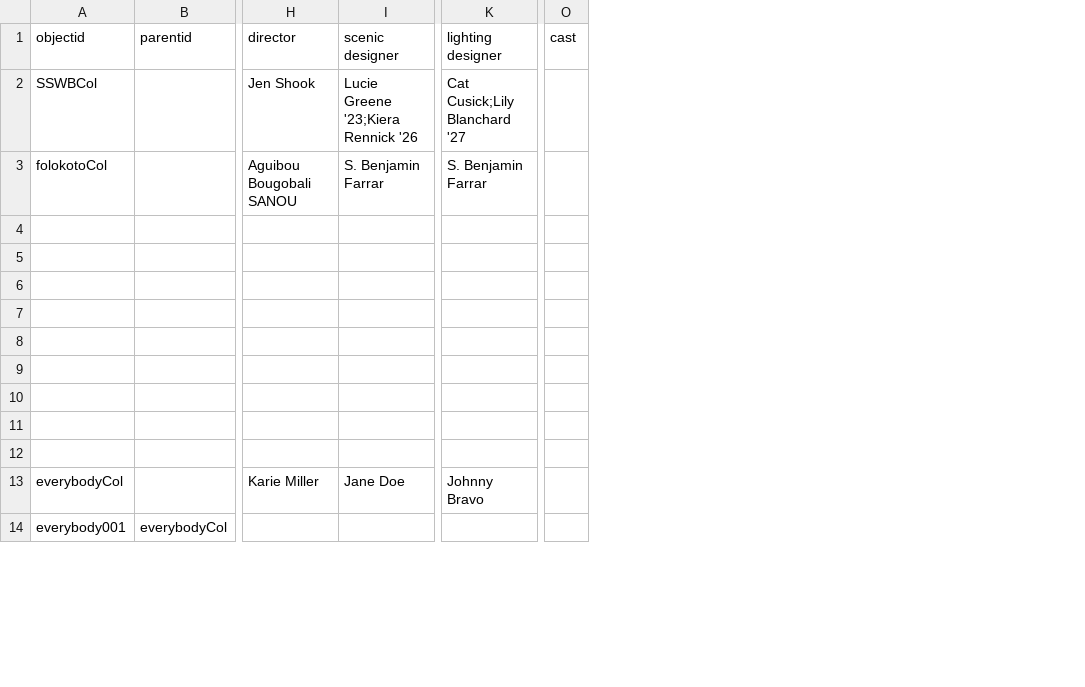
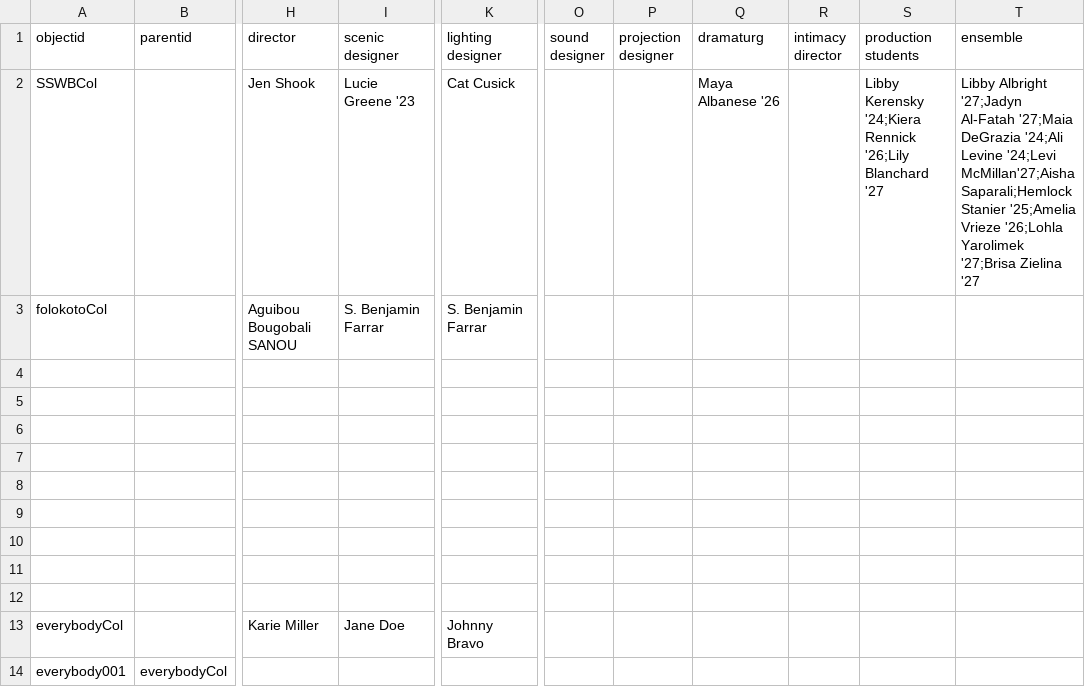
Before and after one commit to chloe238/TDPS-Archive-CBTEST, a CSV file: _data/TDPS_CBMetadata.csv, drawn as a sheet; only a part is shown, gaps mark what is left out; removed rows and columns are numbered as before the commit, all else as after; the diff names each change by its address in the sheet, - before the commit and + after, or states it on an @@ line.

```diff
--- a/_data/TDPS_CBMetadata.csv
+++ b/_data/TDPS_CBMetadata.csv
-column O (cast), empty
+column O (sound designer), empty
+column P (projection designer), empty
+column Q (dramaturg), row 2: Maya Albanese '26
+column R (intimacy director), empty
+column S (production students), row 2: Libby Kerensky '24;Kiera Rennick '26;Lily Blanchard '27
+column T (ensemble), row 2: Libby Albright '27;Jadyn Al-Fatah '27;Maia DeGrazia '24;Ali Levine '24;Levi McMillan'27;Aisha Saparali;Hemlock Stanier '25;Amelia Vrieze '26;Lohla Yarolimek '27;Brisa Zielina '27
-I2 (scenic designer): Lucie Greene '23;Kiera Rennick '26
+I2 (scenic designer): Lucie Greene '23
-K2 (lighting designer): Cat Cusick;Lily Blanchard '27
+K2 (lighting designer): Cat Cusick
```
Also changed, not shown: _data/config-metadata.csv.
